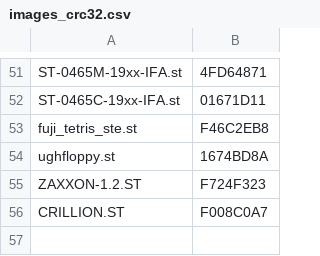
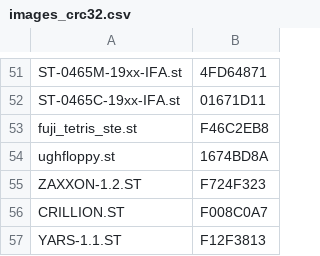
Before and after one commit to sidecartridge/atarist-public-floppy-db, a CSV file: images_crc32.csv, drawn as a sheet; only a part is shown, gaps mark what is left out.

```diff
--- a/images_crc32.csv
+++ b/images_crc32.csv
@@ -56 +56,2 @@
 "CRILLION.ST";"F008C0A7"
+"YARS-1.1.ST";"F12F3813"
```
Also changed, not shown: 2 other files.
